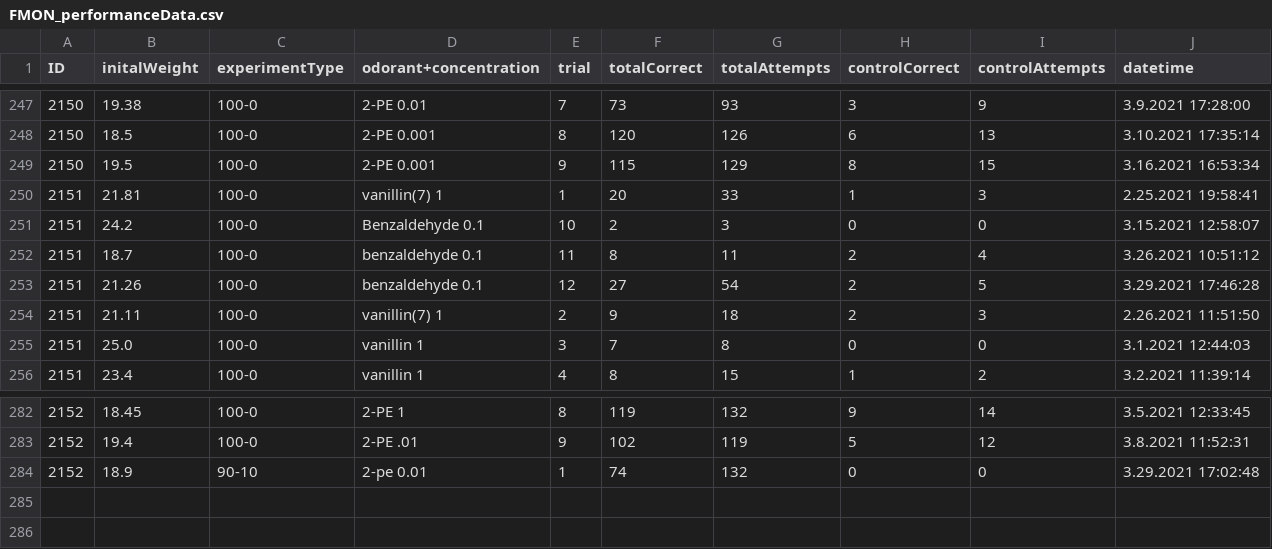
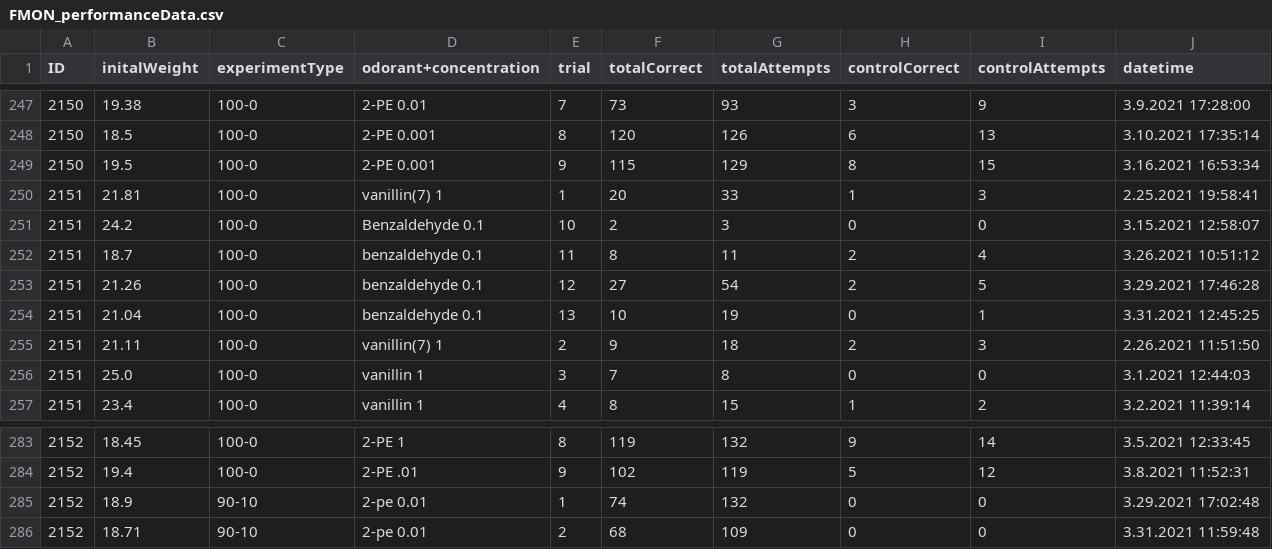
Before and after one commit to civond/FMON_DataManagement, a CSV file: FMON_performanceData.csv, drawn as a sheet; only a part is shown, gaps mark what is left out; the diff names each change by its address in the sheet, - before the commit and + after, or states it on an @@ line.

```diff
--- a/FMON_performanceData.csv
+++ b/FMON_performanceData.csv
+row 254: 2151 | 21.04 | 100-0 | benzaldehyde 0.1 | 13 | 10 | 19 | 0 | 1 | 3.31.2021 12:45:25
+row 286: 2152 | 18.71 | 90-10 | 2-pe 0.01 | 2 | 68 | 109 | 0 | 0 | 3.31.2021 11:59:48
```
Also changed, not shown: T1_FMON_performanceData.csv.
